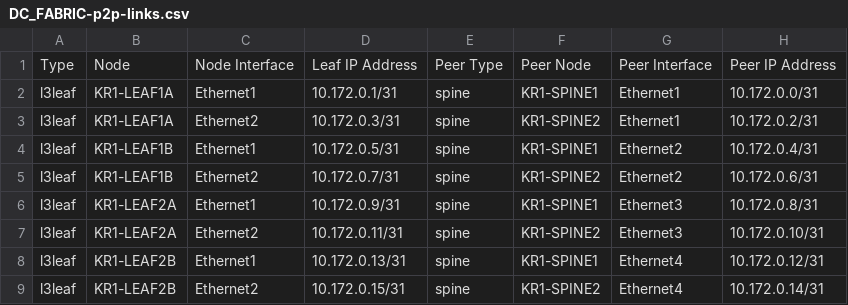
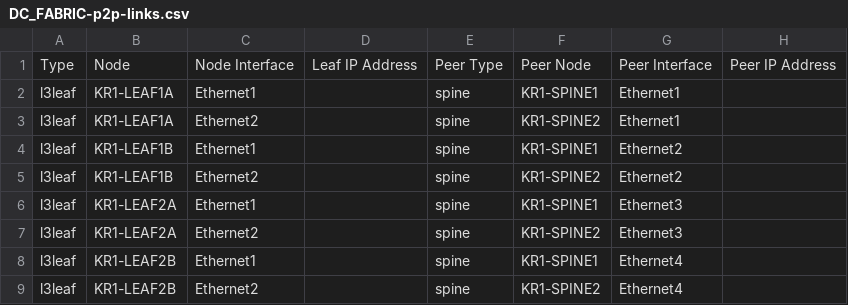
Before and after one commit to ksdeck1/ansible-avd-cloudvision-demo, a CSV file: inventory/documentation/fabric/DC_FABRIC-p2p-links.csv, drawn as a sheet.

```diff
--- a/inventory/documentation/fabric/DC_FABRIC-p2p-links.csv
+++ b/inventory/documentation/fabric/DC_FABRIC-p2p-links.csv
@@ -1,9 +1,9 @@
 Type,Node,Node Interface,Leaf IP Address,Peer Type,Peer Node,Peer Interface,Peer IP Address
-l3leaf,KR1-LEAF1A,Ethernet1,10.172.0.1/31,spine,KR1-SPINE1,Ethernet1,10.172.0.0/31
-l3leaf,KR1-LEAF1A,Ethernet2,10.172.0.3/31,spine,KR1-SPINE2,Ethernet1,10.172.0.2/31
-l3leaf,KR1-LEAF1B,Ethernet1,10.172.0.5/31,spine,KR1-SPINE1,Ethernet2,10.172.0.4/31
-l3leaf,KR1-LEAF1B,Ethernet2,10.172.0.7/31,spine,KR1-SPINE2,Ethernet2,10.172.0.6/31
-l3leaf,KR1-LEAF2A,Ethernet1,10.172.0.9/31,spine,KR1-SPINE1,Ethernet3,10.172.0.8/31
-l3leaf,KR1-LEAF2A,Ethernet2,10.172.0.11/31,spine,KR1-SPINE2,Ethernet3,10.172.0.10/31
-l3leaf,KR1-LEAF2B,Ethernet1,10.172.0.13/31,spine,KR1-SPINE1,Ethernet4,10.172.0.12/31
-l3leaf,KR1-LEAF2B,Ethernet2,10.172.0.15/31,spine,KR1-SPINE2,Ethernet4,10.172.0.14/31
+l3leaf,KR1-LEAF1A,Ethernet1,,spine,KR1-SPINE1,Ethernet1,
+l3leaf,KR1-LEAF1A,Ethernet2,,spine,KR1-SPINE2,Ethernet1,
+l3leaf,KR1-LEAF1B,Ethernet1,,spine,KR1-SPINE1,Ethernet2,
+l3leaf,KR1-LEAF1B,Ethernet2,,spine,KR1-SPINE2,Ethernet2,
+l3leaf,KR1-LEAF2A,Ethernet1,,spine,KR1-SPINE1,Ethernet3,
+l3leaf,KR1-LEAF2A,Ethernet2,,spine,KR1-SPINE2,Ethernet3,
+l3leaf,KR1-LEAF2B,Ethernet1,,spine,KR1-SPINE1,Ethernet4,
+l3leaf,KR1-LEAF2B,Ethernet2,,spine,KR1-SPINE2,Ethernet4,
```
Also changed, not shown: 51 other files.
